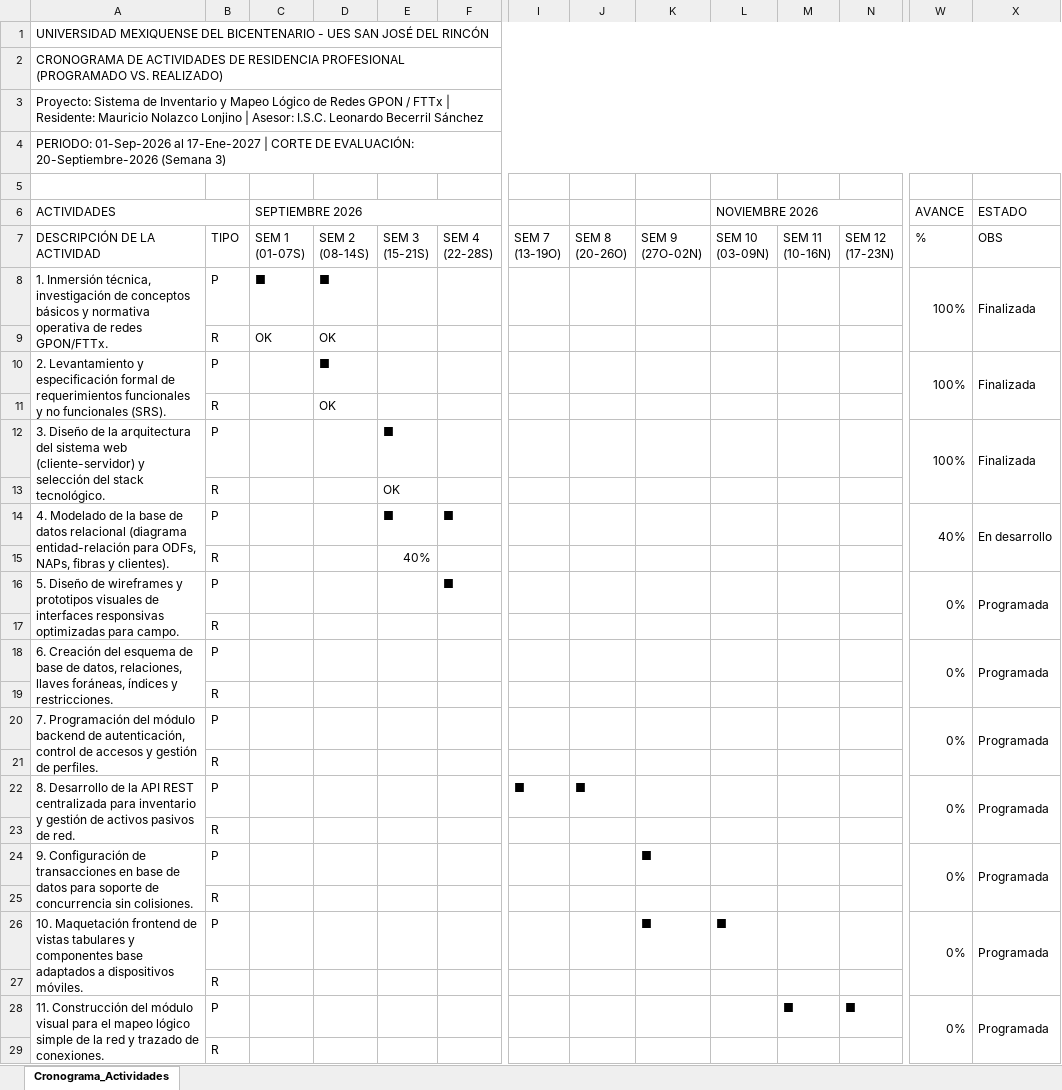
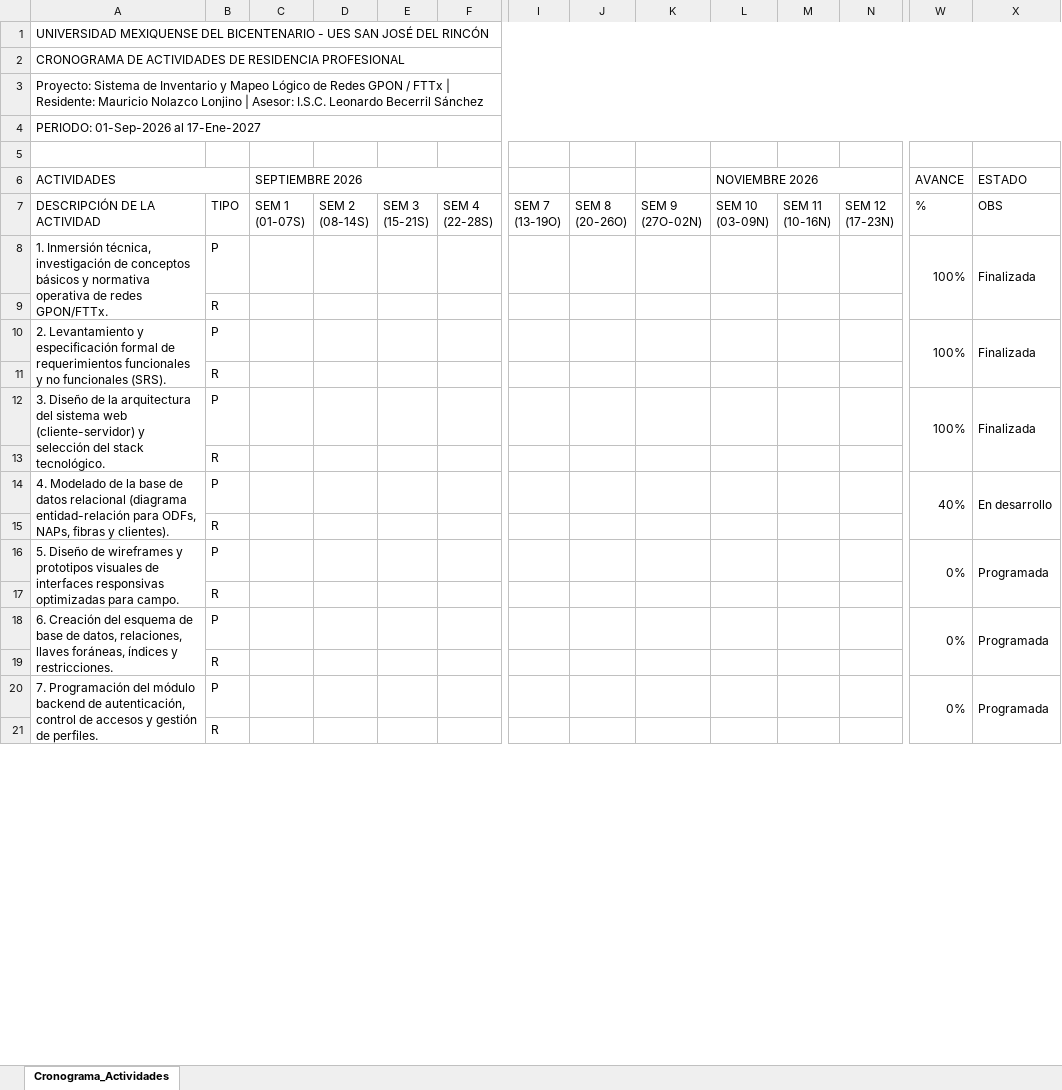
Before and after one commit to mauricionlz2018-tech/Redes-GPON-FTTx, an Excel workbook: docs/Cronograma_Actividades_Residencia_GPON_20Sep2026.xlsx, sheet Cronograma_Actividades, drawn as a sheet; only a part is shown, gaps mark what is left out; values as stored, in another font and other column widths than the file's, no cell formats; removed rows and columns are numbered as before the commit, all else as after; rows hold the shown columns only; the diff covers the shown part only; the diff names each change by its address in the sheet, - before the commit and + after, or states it on an @@ line.

```diff
--- a/docs/Cronograma_Actividades_Residencia_GPON_20Sep2026.xlsx (sheet Cronograma_Actividades)
+++ b/docs/Cronograma_Actividades_Residencia_GPON_20Sep2026.xlsx (sheet Cronograma_Actividades)
-A2 (ACTIVIDADES): …RESIDENCIA PROFESIONAL (PROGRAMADO VS. REALIZADO)
+A2 (ACTIVIDADES): …RESIDENCIA PROFESIONAL
-A4 (ACTIVIDADES): …al 17-Ene-2027 | CORTE DE EVALUACIÓN: 20-Septiembre-2026 (Semana 3)
+A4 (ACTIVIDADES): …al 17-Ene-2027
-A8:A9 merged
+A8:A9 merged
-C8 (SEPTIEMBRE 2026): ■
+C8 (SEPTIEMBRE 2026): (empty)
-D8: ■
+D8: (empty)
-W8:W9 merged
+W8:W9 merged
-X8:X9 merged
+X8:X9 merged
-row 9:  | R | OK | OK
-row 10: 2. Levantamiento y especificación formal de requerimientos funcionales y no funcionales (SRS). | P |  | ■ |  |  |  |  |  |  |  |  | 100% | Finalizada
-row 11:  | R |  | OK
-row 12: 3. Diseño de la arquitectura del sistema web (cliente-servidor) y selección del stack tecnológico. | P |  |  | ■ |  |  |  |  |  |  |  | 100% | Finalizada
-row 13:  | R |  |  | OK
-row 14: 4. Modelado de la base de datos relacional (diagrama entidad-relación para ODFs, NAPs, fibras y clientes). | P |  |  | ■ | ■ |  |  |  |  |  |  | 40% | En desarrollo
-row 15:  | R |  |  | 40%
-row 16: 5. Diseño de wireframes y prototipos visuales de interfaces responsivas optimizadas para campo. | P |  |  |  | ■ |  |  |  |  |  |  | 0% | Programada
-row 18: 6. Creación del esquema de base de datos, relaciones, llaves foráneas, índices y restricciones. | P |  |  |  |  |  |  |  |  |  |  | 0% | Programada
+row 10: 2. Levantamiento y especificación formal de requerimientos funcionales y no funcionales (SRS). | P |  |  |  |  |  |  |  |  |  |  | 100% | Finalizada
-row 20: 7. Programación del módulo backend de autenticación, control de accesos y gestión de perfiles. | P |  |  |  |  |  |  |  |  |  |  | 0% | Programada
+row 12: 3. Diseño de la arquitectura del sistema web (cliente-servidor) y selección del stack tecnológico. | P |  |  |  |  |  |  |  |  |  |  | 100% | Finalizada
-row 22: 8. Desarrollo de la API REST centralizada para inventario y gestión de activos pasivos de red. | P |  |  |  |  | ■ | ■ |  |  |  |  | 0% | Programada
+row 14: 4. Modelado de la base de datos relacional (diagrama entidad-relación para ODFs, NAPs, fibras y clientes). | P |  |  |  |  |  |  |  |  |  |  | 40% | En desarrollo
-A16 (ACTIVIDADES): 9. Configuración de transacciones en base de datos para soporte de concurrencia sin colisiones.
+A16 (ACTIVIDADES): 5. Diseño de wireframes y prototipos visuales de interfaces responsivas optimizadas para campo.
-K16: ■
+K16: (empty)
-A18 (ACTIVIDADES): 10. Maquetación frontend de vistas tabulares y componentes base adaptados a dispositivos móviles.
+A18 (ACTIVIDADES): 6. Creación del esquema de base de datos, relaciones, llaves foráneas, índices y restricciones.
-K18: ■
+K18: (empty)
-L18 (NOVIEMBRE 2026): ■
+L18 (NOVIEMBRE 2026): (empty)
-A20 (ACTIVIDADES): 11. Construcción del módulo visual para el mapeo lógico simple de la red y trazado de conexiones.
+A20 (ACTIVIDADES): 7. Programación del módulo backend de autenticación, control de accesos y gestión de perfiles.
-M20: ■
+M20: (empty)
-N20: ■
+N20: (empty)
```
Also changed, not shown: 10 added rows, 2 removed rows and 10 edited cells elsewhere in this sheet, cell formats, 10 other files.
